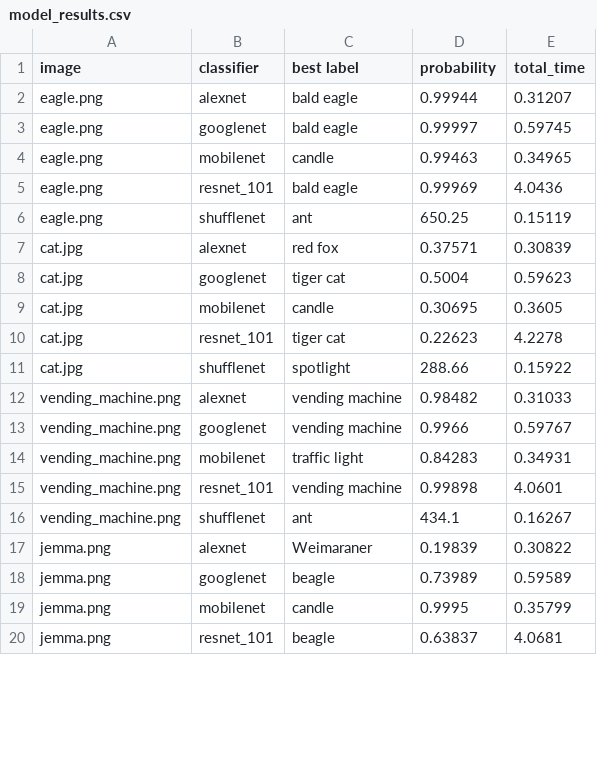
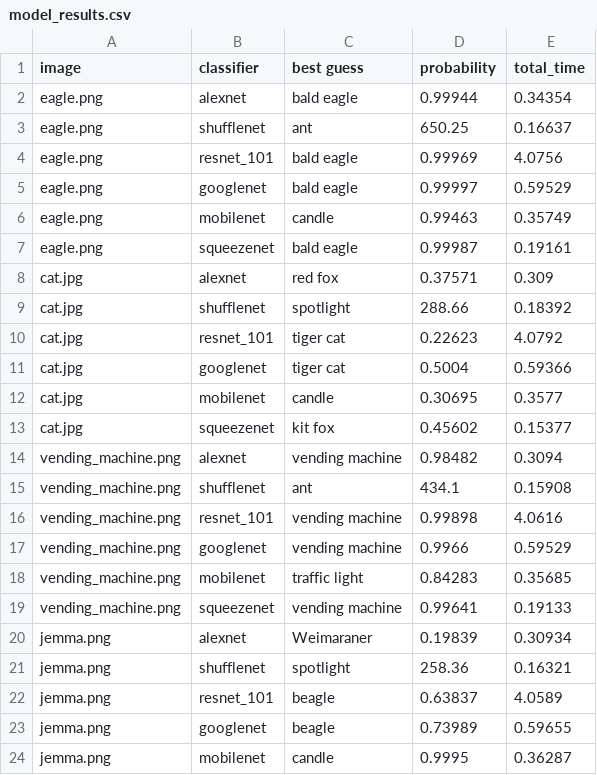
Before and after one commit to rdeamici/asn5-deep-learning, a CSV file: model_results.csv, drawn as a sheet; only a part is shown; the diff covers the shown part only.

```diff
--- a/model_results.csv
+++ b/model_results.csv
@@ -1,20 +1,24 @@
-image,classifier,best label,probability,total_time
-eagle.png, alexnet, bald eagle, 0.99944, 0.31207
-eagle.png, googlenet, bald eagle, 0.99997, 0.59745
-eagle.png, mobilenet, candle, 0.99463, 0.34965
-eagle.png, resnet_101, bald eagle, 0.99969, 4.0436
-eagle.png, shufflenet, ant, 650.25, 0.15119
-cat.jpg, alexnet, red fox, 0.37571, 0.30839
-cat.jpg, googlenet, tiger cat, 0.5004, 0.59623
-cat.jpg, mobilenet, candle, 0.30695, 0.3605
-cat.jpg, resnet_101, tiger cat, 0.22623, 4.2278
-cat.jpg, shufflenet, spotlight, 288.66, 0.15922
-vending_machine.png, alexnet, vending machine, 0.98482, 0.31033
-vending_machine.png, googlenet, vending machine, 0.9966, 0.59767
-vending_machine.png, mobilenet, traffic light, 0.84283, 0.34931
-vending_machine.png, resnet_101, vending machine, 0.99898, 4.0601
-vending_machine.png, shufflenet, ant, 434.1, 0.16267
-jemma.png, alexnet, Weimaraner, 0.19839, 0.30822
-jemma.png, googlenet, beagle, 0.73989, 0.59589
-jemma.png, mobilenet, candle, 0.9995, 0.35799
-jemma.png, resnet_101, beagle, 0.63837, 4.0681
+image,classifier,best guess,probability,total_time
+eagle.png,alexnet,bald eagle,0.99944,0.34354
+eagle.png,shufflenet,ant,650.25,0.16637
+eagle.png,resnet_101,bald eagle,0.99969,4.0756
+eagle.png,googlenet,bald eagle,0.99997,0.59529
+eagle.png,mobilenet,candle,0.99463,0.35749
+eagle.png,squeezenet,bald eagle,0.99987,0.19161
+cat.jpg,alexnet,red fox,0.37571,0.309
+cat.jpg,shufflenet,spotlight,288.66,0.18392
+cat.jpg,resnet_101,tiger cat,0.22623,4.0792
+cat.jpg,googlenet,tiger cat,0.5004,0.59366
+cat.jpg,mobilenet,candle,0.30695,0.3577
+cat.jpg,squeezenet,kit fox,0.45602,0.15377
+vending_machine.png,alexnet,vending machine,0.98482,0.3094
+vending_machine.png,shufflenet,ant,434.1,0.15908
+vending_machine.png,resnet_101,vending machine,0.99898,4.0616
+vending_machine.png,googlenet,vending machine,0.9966,0.59529
+vending_machine.png,mobilenet,traffic light,0.84283,0.35685
+vending_machine.png,squeezenet,vending machine,0.99641,0.19133
+jemma.png,alexnet,Weimaraner,0.19839,0.30934
+jemma.png,shufflenet,spotlight,258.36,0.16321
+jemma.png,resnet_101,beagle,0.63837,4.0589
+jemma.png,googlenet,beagle,0.73989,0.59655
+jemma.png,mobilenet,candle,0.9995,0.36287
```
Also changed, not shown: 3 added rows, 2 removed rows and 6 edited cells elsewhere in this file, 5 other files.
